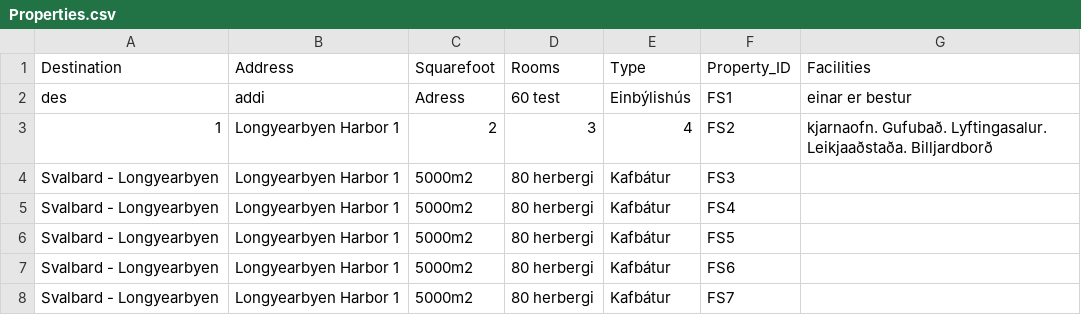
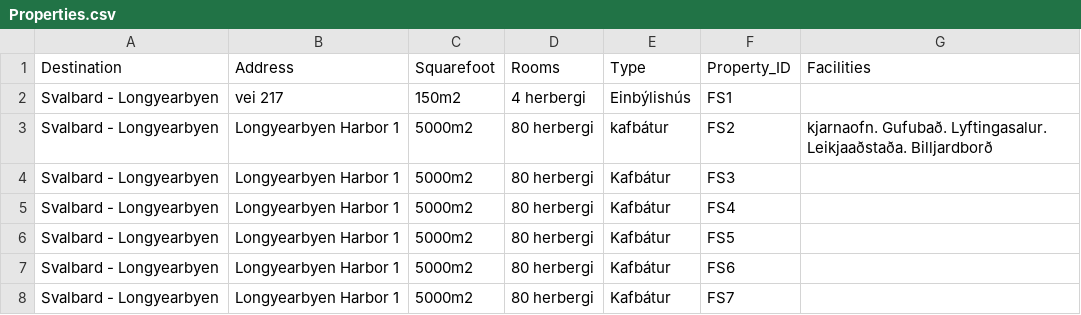
Before and after one commit to saraatla/VLN1-H25, a CSV file: csv/Properties.csv, drawn as a sheet; only a part is shown.

Commit message:
Lagaði það sem einar fokkaði upp

```diff
--- a/csv/Properties.csv
+++ b/csv/Properties.csv
@@ -1,4 +1,4 @@
 Destination,Address,Squarefoot,Rooms,Type,Property_ID,Facilities
-des,addi,Adress,60 test,Einbýlishús,FS1,einar er bestur
-1,Longyearbyen Harbor 1,2,3,4,FS2,kjarnaofn. Gufubað. Lyftingasalur. Leikjaaðstaða. Billjardborð
+Svalbard - Longyearbyen,vei 217,150m2,4 herbergi,Einbýlishús,FS1,
+Svalbard - Longyearbyen,Longyearbyen Harbor 1,5000m2,80 herbergi,kafbátur,FS2,kjarnaofn. Gufubað. Lyftingasalur. Leikjaaðstaða. Billjardborð
 Svalbard - Longyearbyen,Longyearbyen Harbor 1,5000m2,80 herbergi,Kafbátur,FS3,
```
